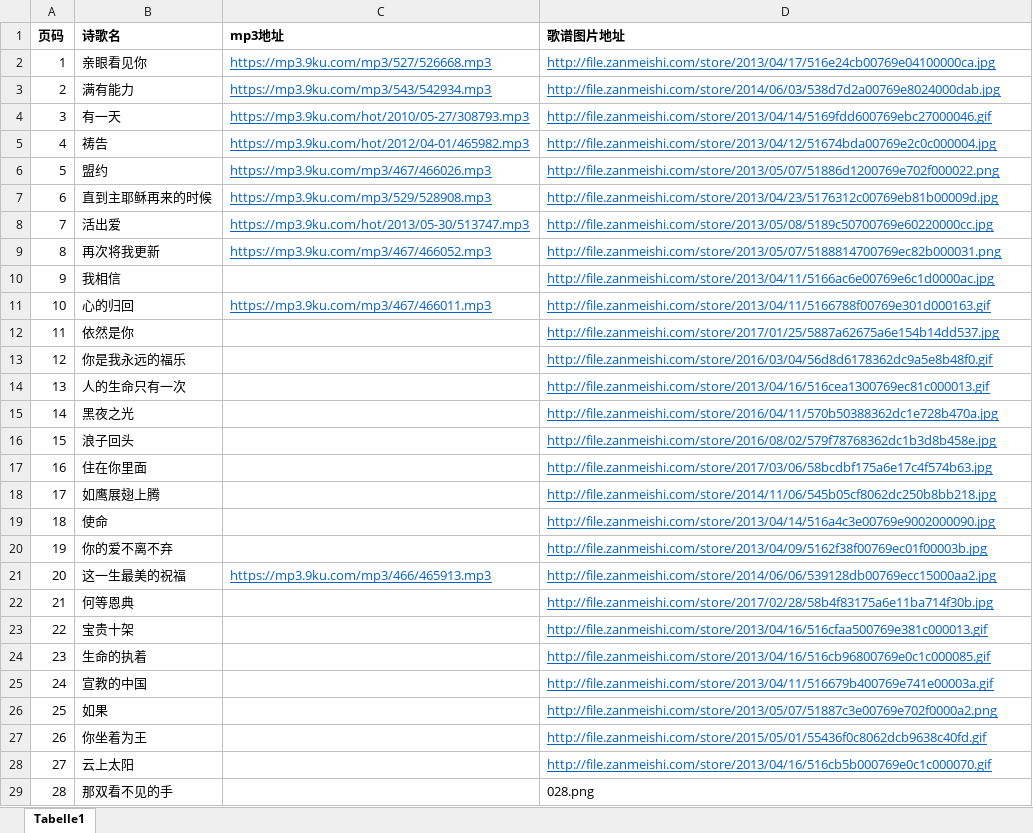
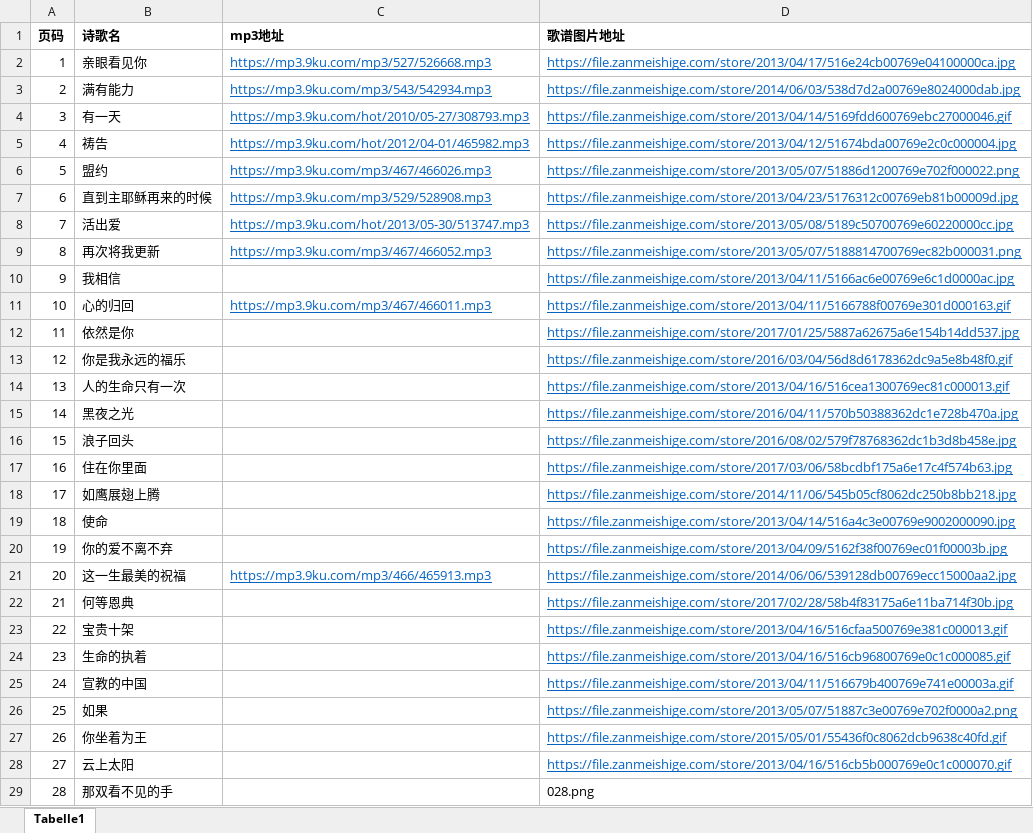
Before and after one commit to hiscedar/songs, an Excel workbook: 诗歌清单.xlsx, sheet Tabelle1, drawn as a sheet; only a part is shown; values as stored, in another font and other column widths than the file's, no borders; the diff covers the shown part only; the diff names each change by its address in the sheet, - before the commit and + after, or states it on an @@ line.

```diff
--- a/诗歌清单.xlsx (sheet Tabelle1)
+++ b/诗歌清单.xlsx (sheet Tabelle1)
-D2 (歌谱图片地址): http://file.zanmeishi.com/store/2013/04/17/516e24cb00769e04100000ca.jpg
+D2 (歌谱图片地址): https://file.zanmeishige.com/store/2013/04/17/516e24cb00769e04100000ca.jpg
-D3 (歌谱图片地址): http://file.zanmeishi.com/store/2014/06/03/538d7d2a00769e8024000dab.jpg
+D3 (歌谱图片地址): https://file.zanmeishige.com/store/2014/06/03/538d7d2a00769e8024000dab.jpg
-D4 (歌谱图片地址): http://file.zanmeishi.com/store/2013/04/14/5169fdd600769ebc27000046.gif
+D4 (歌谱图片地址): https://file.zanmeishige.com/store/2013/04/14/5169fdd600769ebc27000046.gif
-D5 (歌谱图片地址): http://file.zanmeishi.com/store/2013/04/12/51674bda00769e2c0c000004.jpg
+D5 (歌谱图片地址): https://file.zanmeishige.com/store/2013/04/12/51674bda00769e2c0c000004.jpg
-D6 (歌谱图片地址): http://file.zanmeishi.com/store/2013/05/07/51886d1200769e702f000022.png
+D6 (歌谱图片地址): https://file.zanmeishige.com/store/2013/05/07/51886d1200769e702f000022.png
-D7 (歌谱图片地址): http://file.zanmeishi.com/store/2013/04/23/5176312c00769eb81b00009d.jpg
+D7 (歌谱图片地址): https://file.zanmeishige.com/store/2013/04/23/5176312c00769eb81b00009d.jpg
-D8 (歌谱图片地址): http://file.zanmeishi.com/store/2013/05/08/5189c50700769e60220000cc.jpg
+D8 (歌谱图片地址): https://file.zanmeishige.com/store/2013/05/08/5189c50700769e60220000cc.jpg
-D9 (歌谱图片地址): http://file.zanmeishi.com/store/2013/05/07/5188814700769ec82b000031.png
+D9 (歌谱图片地址): https://file.zanmeishige.com/store/2013/05/07/5188814700769ec82b000031.png
-D10 (歌谱图片地址): http://file.zanmeishi.com/store/2013/04/11/5166ac6e00769e6c1d0000ac.jpg
+D10 (歌谱图片地址): https://file.zanmeishige.com/store/2013/04/11/5166ac6e00769e6c1d0000ac.jpg
-D11 (歌谱图片地址): http://file.zanmeishi.com/store/2013/04/11/5166788f00769e301d000163.gif
+D11 (歌谱图片地址): https://file.zanmeishige.com/store/2013/04/11/5166788f00769e301d000163.gif
-D12 (歌谱图片地址): http://file.zanmeishi.com/store/2017/01/25/5887a62675a6e154b14dd537.jpg
+D12 (歌谱图片地址): https://file.zanmeishige.com/store/2017/01/25/5887a62675a6e154b14dd537.jpg
-D13 (歌谱图片地址): http://file.zanmeishi.com/store/2016/03/04/56d8d6178362dc9a5e8b48f0.gif
+D13 (歌谱图片地址): https://file.zanmeishige.com/store/2016/03/04/56d8d6178362dc9a5e8b48f0.gif
-D14 (歌谱图片地址): http://file.zanmeishi.com/store/2013/04/16/516cea1300769ec81c000013.gif
+D14 (歌谱图片地址): https://file.zanmeishige.com/store/2013/04/16/516cea1300769ec81c000013.gif
-D15 (歌谱图片地址): http://file.zanmeishi.com/store/2016/04/11/570b50388362dc1e728b470a.jpg
+D15 (歌谱图片地址): https://file.zanmeishige.com/store/2016/04/11/570b50388362dc1e728b470a.jpg
-D16 (歌谱图片地址): http://file.zanmeishi.com/store/2016/08/02/579f78768362dc1b3d8b458e.jpg
+D16 (歌谱图片地址): https://file.zanmeishige.com/store/2016/08/02/579f78768362dc1b3d8b458e.jpg
-D17 (歌谱图片地址): http://file.zanmeishi.com/store/2017/03/06/58bcdbf175a6e17c4f574b63.jpg
+D17 (歌谱图片地址): https://file.zanmeishige.com/store/2017/03/06/58bcdbf175a6e17c4f574b63.jpg
-D18 (歌谱图片地址): http://file.zanmeishi.com/store/2014/11/06/545b05cf8062dc250b8bb218.jpg
+D18 (歌谱图片地址): https://file.zanmeishige.com/store/2014/11/06/545b05cf8062dc250b8bb218.jpg
-D19 (歌谱图片地址): http://file.zanmeishi.com/store/2013/04/14/516a4c3e00769e9002000090.jpg
+D19 (歌谱图片地址): https://file.zanmeishige.com/store/2013/04/14/516a4c3e00769e9002000090.jpg
-D20 (歌谱图片地址): http://file.zanmeishi.com/store/2013/04/09/5162f38f00769ec01f00003b.jpg
+D20 (歌谱图片地址): https://file.zanmeishige.com/store/2013/04/09/5162f38f00769ec01f00003b.jpg
-D21 (歌谱图片地址): http://file.zanmeishi.com/store/2014/06/06/539128db00769ecc15000aa2.jpg
+D21 (歌谱图片地址): https://file.zanmeishige.com/store/2014/06/06/539128db00769ecc15000aa2.jpg
-D22 (歌谱图片地址): http://file.zanmeishi.com/store/2017/02/28/58b4f83175a6e11ba714f30b.jpg
+D22 (歌谱图片地址): https://file.zanmeishige.com/store/2017/02/28/58b4f83175a6e11ba714f30b.jpg
-D23 (歌谱图片地址): http://file.zanmeishi.com/store/2013/04/16/516cfaa500769e381c000013.gif
+D23 (歌谱图片地址): https://file.zanmeishige.com/store/2013/04/16/516cfaa500769e381c000013.gif
-D24 (歌谱图片地址): http://file.zanmeishi.com/store/2013/04/16/516cb96800769e0c1c000085.gif
+D24 (歌谱图片地址): https://file.zanmeishige.com/store/2013/04/16/516cb96800769e0c1c000085.gif
-D25 (歌谱图片地址): http://file.zanmeishi.com/store/2013/04/11/516679b400769e741e00003a.gif
+D25 (歌谱图片地址): https://file.zanmeishige.com/store/2013/04/11/516679b400769e741e00003a.gif
-D26 (歌谱图片地址): http://file.zanmeishi.com/store/2013/05/07/51887c3e00769e702f0000a2.png
+D26 (歌谱图片地址): https://file.zanmeishige.com/store/2013/05/07/51887c3e00769e702f0000a2.png
-D27 (歌谱图片地址): http://file.zanmeishi.com/store/2015/05/01/55436f0c8062dcb9638c40fd.gif
+D27 (歌谱图片地址): https://file.zanmeishige.com/store/2015/05/01/55436f0c8062dcb9638c40fd.gif
-D28 (歌谱图片地址): http://file.zanmeishi.com/store/2013/04/16/516cb5b000769e0c1c000070.gif
+D28 (歌谱图片地址): https://file.zanmeishige.com/store/2013/04/16/516cb5b000769e0c1c000070.gif
```
Also changed, not shown: 26 edited cells and cell formats elsewhere in this sheet, 53 other files.
